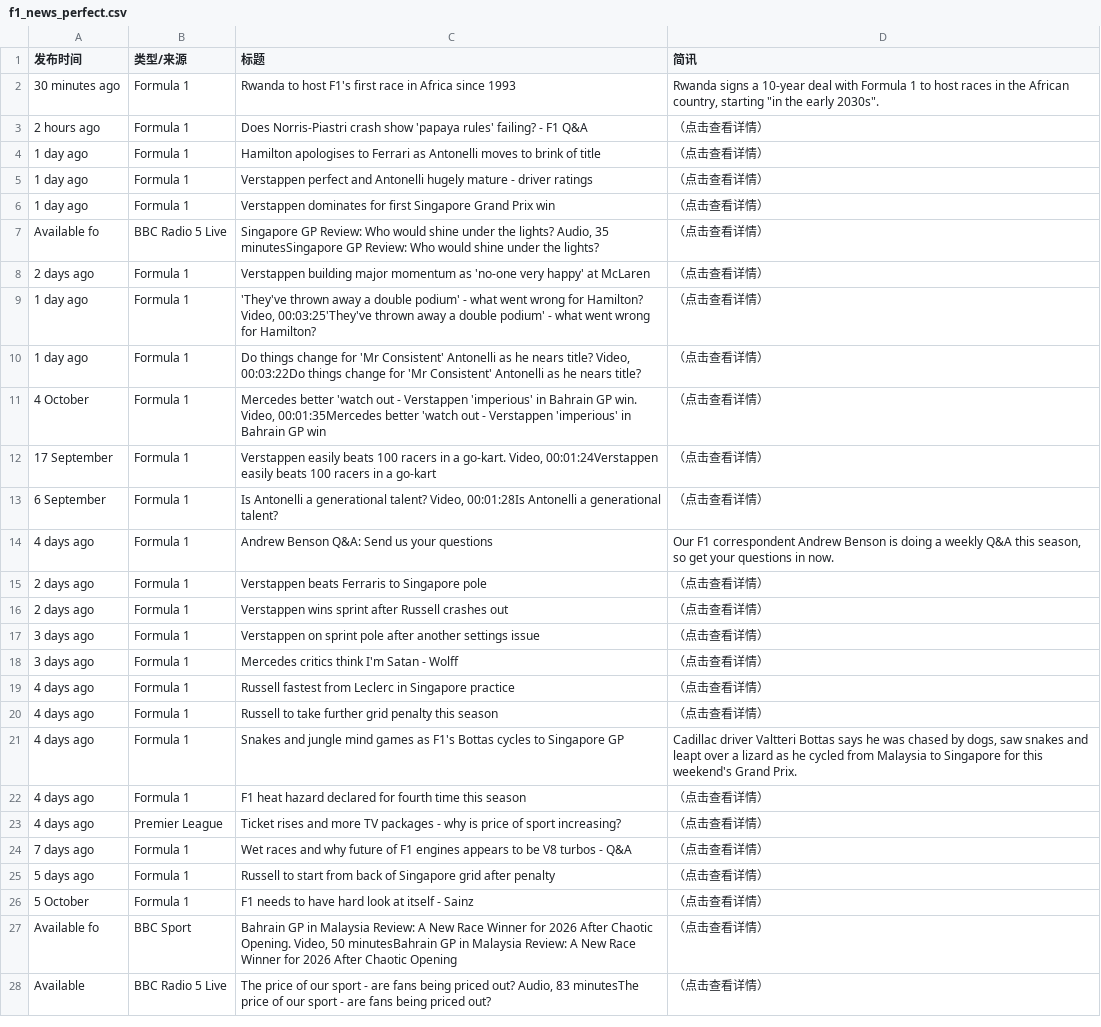
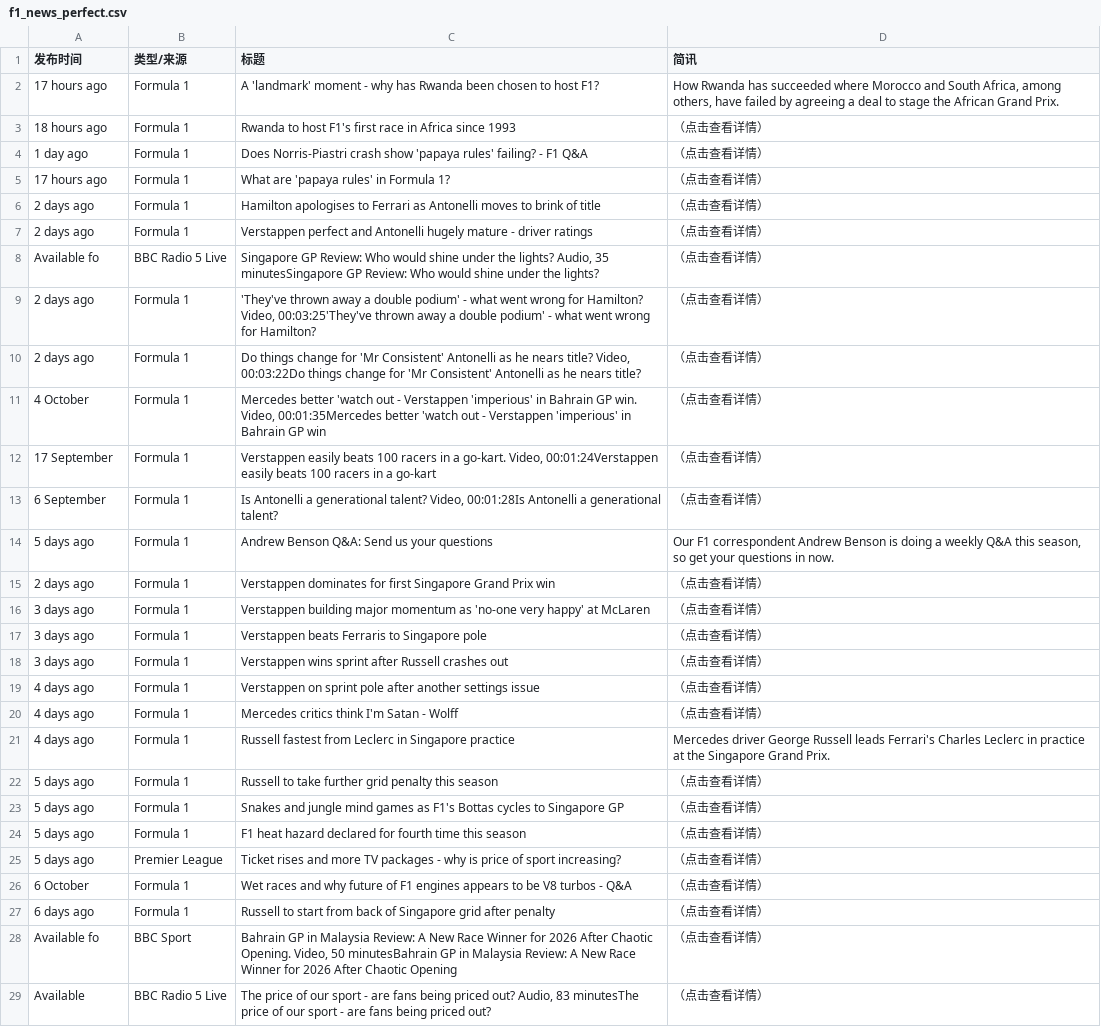
Before and after one commit to 202704948-design/bbc-f1-scraper, a CSV file: f1_news_perfect.csv, drawn as a sheet; only a part is shown; the diff covers the shown part only.

```diff
--- a/f1_news_perfect.csv
+++ b/f1_news_perfect.csv
@@ -1,11 +1,11 @@
 发布时间,类型/来源,标题,简讯
-30 minutes ago,Formula 1,Rwanda to host F1's first race in Africa since 1993,"Rwanda signs a 10-year deal with Formula 1 to host races in the African country, starting ""in the early 2030s""."
-2 hours ago,Formula 1,Does Norris-Piastri crash show 'papaya rules' failing? - F1 Q&A,（点击查看详情）
-1 day ago,Formula 1,Hamilton apologises to Ferrari as Antonelli moves to brink of title,（点击查看详情）
-1 day ago,Formula 1,Verstappen perfect and Antonelli hugely mature - driver ratings,（点击查看详情）
-1 day ago,Formula 1,Verstappen dominates for first Singapore Grand Prix win,（点击查看详情）
+17 hours ago,Formula 1,A 'landmark' moment - why has Rwanda been chosen to host F1?,"How Rwanda has succeeded where Morocco and South Africa, among others, have failed by agreeing a deal to stage the African Grand Prix."
+18 hours ago,Formula 1,Rwanda to host F1's first race in Africa since 1993,（点击查看详情）
+1 day ago,Formula 1,Does Norris-Piastri crash show 'papaya rules' failing? - F1 Q&A,（点击查看详情）
+17 hours ago,Formula 1,What are 'papaya rules' in Formula 1?,（点击查看详情）
+2 days ago,Formula 1,Hamilton apologises to Ferrari as Antonelli moves to brink of title,（点击查看详情）
+2 days ago,Formula 1,Verstappen perfect and Antonelli hugely mature - driver ratings,（点击查看详情）
 Available fo,BBC Radio 5 Live,"Singapore GP Review: Who would shine under the lights? Audio, 35 minutesSingapore GP Review: Who would shine under the lights?",（点击查看详情）
-2 days ago,Formula 1,Verstappen building major momentum as 'no-one very happy' at McLaren,（点击查看详情）
-1 day ago,Formula 1,"'They've thrown away a double podium' - what went wrong for Hamilton? Video, 00:03:25'They've thrown away a double podium' - what went wrong for Hamilton?",（点击查看详情）
-1 day ago,Formula 1,"Do things change for 'Mr Consistent' Antonelli as he nears title? Video, 00:03:22Do things change for 'Mr Consistent' Antonelli as he nears title?",（点击查看详情）
+2 days ago,Formula 1,"'They've thrown away a double podium' - what went wrong for Hamilton? Video, 00:03:25'They've thrown away a double podium' - what went wrong for Hamilton?",（点击查看详情）
+2 days ago,Formula 1,"Do things change for 'Mr Consistent' Antonelli as he nears title? Video, 00:03:22Do things change for 'Mr Consistent' Antonelli as he nears title?",（点击查看详情）
 4 October,Formula 1,"Mercedes better 'watch out - Verstappen 'imperious'  in Bahrain GP win. Video, 00:01:35Mercedes better 'watch out - Verstappen 'imperious'  in Bahrain GP win",（点击查看详情）
@@ -13,15 +13,16 @@ Available fo,BBC Radio 5 Live,"Singapore GP Review: Who would shine under the li
 6 September,Formula 1,"Is Antonelli a generational talent? Video, 00:01:28Is Antonelli a generational talent?",（点击查看详情）
-4 days ago,Formula 1,Andrew Benson Q&A: Send us your questions,"Our F1 correspondent Andrew Benson is doing a weekly Q&A this season, so get your questions in now."
-2 days ago,Formula 1,Verstappen beats Ferraris to Singapore pole,（点击查看详情）
-2 days ago,Formula 1,Verstappen wins sprint after Russell crashes out,（点击查看详情）
-3 days ago,Formula 1,Verstappen on sprint pole after another settings issue,（点击查看详情）
-3 days ago,Formula 1,Mercedes critics think I'm Satan - Wolff,（点击查看详情）
-4 days ago,Formula 1,Russell fastest from Leclerc in Singapore practice,（点击查看详情）
-4 days ago,Formula 1,Russell to take further grid penalty this season,（点击查看详情）
-4 days ago,Formula 1,Snakes and jungle mind games as F1's Bottas cycles to Singapore GP,"Cadillac driver Valtteri Bottas says he was chased by dogs, saw snakes and leapt over a lizard as he cycled from Malaysia to Singapore for this weekend's Grand Prix."
-4 days ago,Formula 1,F1 heat hazard declared for fourth time this season,（点击查看详情）
-4 days ago,Premier League,Ticket rises and more TV packages - why is price of sport increasing?,（点击查看详情）
-7 days ago,Formula 1,Wet races and why future of F1 engines appears to be V8 turbos - Q&A,（点击查看详情）
-5 days ago,Formula 1,Russell to start from back of Singapore grid after penalty,（点击查看详情）
-5 October,Formula 1,F1 needs to have hard look at itself - Sainz,（点击查看详情）
+5 days ago,Formula 1,Andrew Benson Q&A: Send us your questions,"Our F1 correspondent Andrew Benson is doing a weekly Q&A this season, so get your questions in now."
+2 days ago,Formula 1,Verstappen dominates for first Singapore Grand Prix win,（点击查看详情）
+3 days ago,Formula 1,Verstappen building major momentum as 'no-one very happy' at McLaren,（点击查看详情）
+3 days ago,Formula 1,Verstappen beats Ferraris to Singapore pole,（点击查看详情）
+3 days ago,Formula 1,Verstappen wins sprint after Russell crashes out,（点击查看详情）
+4 days ago,Formula 1,Verstappen on sprint pole after another settings issue,（点击查看详情）
+4 days ago,Formula 1,Mercedes critics think I'm Satan - Wolff,（点击查看详情）
+4 days ago,Formula 1,Russell fastest from Leclerc in Singapore practice,Mercedes driver George Russell leads Ferrari's Charles Leclerc in practice at the Singapore Grand Prix.
+5 days ago,Formula 1,Russell to take further grid penalty this season,（点击查看详情）
+5 days ago,Formula 1,Snakes and jungle mind games as F1's Bottas cycles to Singapore GP,（点击查看详情）
+5 days ago,Formula 1,F1 heat hazard declared for fourth time this season,（点击查看详情）
+5 days ago,Premier League,Ticket rises and more TV packages - why is price of sport increasing?,（点击查看详情）
+6 October,Formula 1,Wet races and why future of F1 engines appears to be V8 turbos - Q&A,（点击查看详情）
+6 days ago,Formula 1,Russell to start from back of Singapore grid after penalty,（点击查看详情）
 Available fo,BBC Sport,"Bahrain GP in Malaysia Review: A New Race Winner for 2026 After Chaotic Opening. Video, 50 minutesBahrain GP in Malaysia Review: A New Race Winner for 2026 After Chaotic Opening",（点击查看详情）
```
Also changed, not shown: 1 added row, 2 removed rows and 11 edited cells elsewhere in this file.
